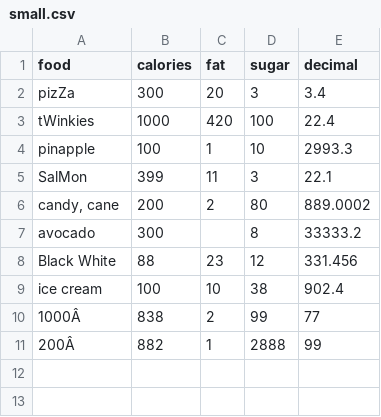
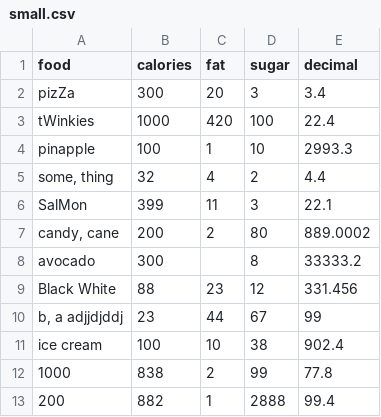
Before and after one commit to annagodin/simpleCSVsorter, a CSV file: small.csv, drawn as a sheet.

```diff
--- a/small.csv
+++ b/small.csv
@@ -4,2 +4,3 @@ tWinkies,1000,420,100,22.4
  pinapple,100,1,10,2993.3
+"some, thing",32,4,2,4.4
 SalMon ,399,11,3,22.1
@@ -8,4 +9,5 @@ avocado,300,,8,33333.2
 Black White,88,23,12,331.456
+"b, a adjjdjddj",23,44,67,99
  ice cream,100,10,38,902.4
-1000Â ,838,2,99,77
-200Â ,882,1,2888,99
+1000,838,2,99,77.8
+200,882,1,2888,99.4
```
Also changed, not shown: smalldata.csv, 11 other files.
